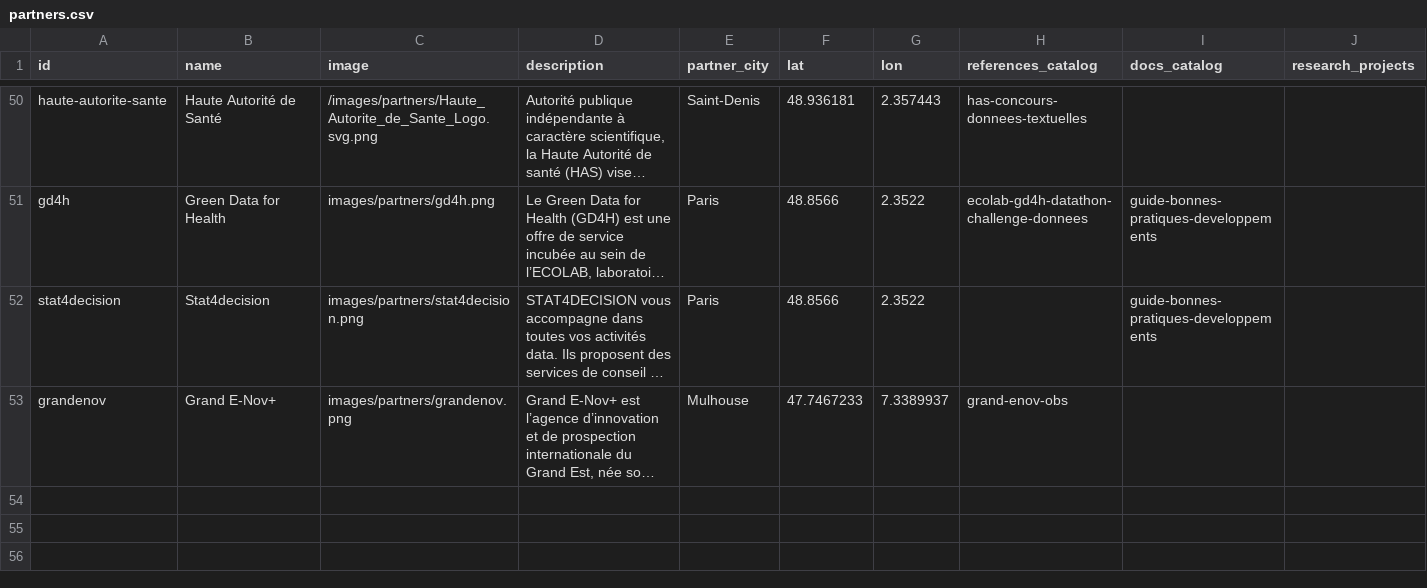
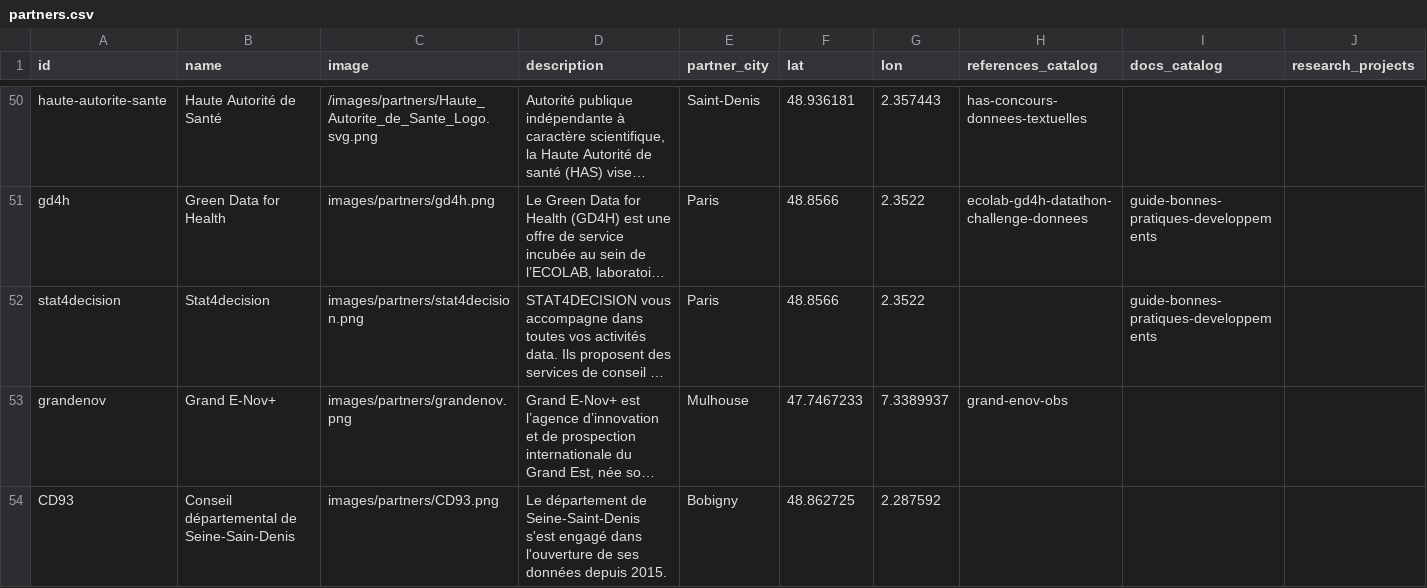
Before and after one commit to datactivist/opendatactivist, a CSV file: public/sitedata/partners.csv, drawn as a sheet; only a part is shown, gaps mark what is left out; long unchanged cells end in …; the diff names each change by its address in the sheet, - before the commit and + after, or states it on an @@ line.

Commit message:
Update partners.csv

```diff
--- a/public/sitedata/partners.csv
+++ b/public/sitedata/partners.csv
+row 54: CD93 | Conseil départemental de Seine-Sain-Denis | images/partners/CD93.png | Le département de Seine-Saint-Denis s'est engagé dans l'ouverture de ses données depuis 2015. | Bobigny | 48.862725 | 2.287592
```
